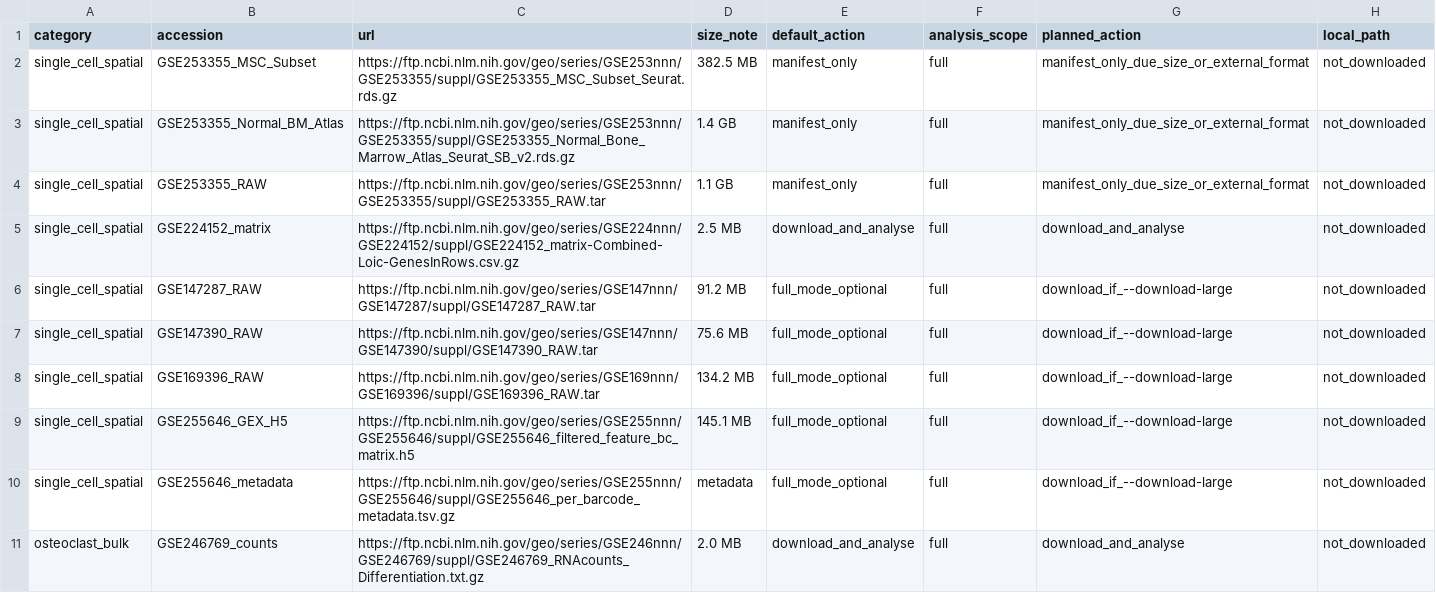
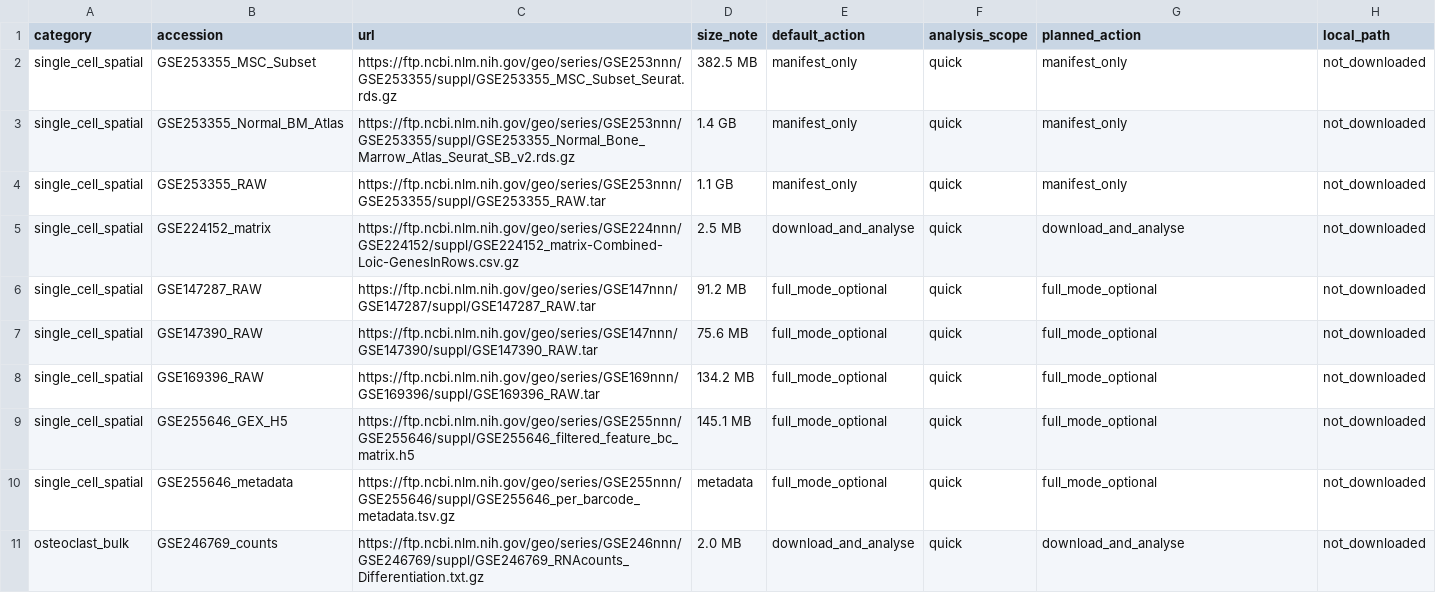
Before and after one commit to psknlr/Bone-Bioinformetics, a CSV file: results/tables/full_scale_resource_execution_plan.csv, drawn as a sheet; only a part is shown; the diff covers the shown part only.

```diff
--- a/results/tables/full_scale_resource_execution_plan.csv
+++ b/results/tables/full_scale_resource_execution_plan.csv
@@ -1,11 +1,11 @@
 category,accession,url,size_note,default_action,analysis_scope,planned_action,local_path
-single_cell_spatial,GSE253355_MSC_Subset,https://ftp.ncbi.nlm.nih.gov/geo/series/GSE253nnn/GSE253355/suppl/GSE253355_MSC_Subset_Seurat.rds.gz,382.5 MB,manifest_only,full,manifest_only_due_size_or_external_format,not_downloaded
-single_cell_spatial,GSE253355_Normal_BM_Atlas,https://ftp.ncbi.nlm.nih.gov/geo/series/GSE253nnn/GSE253355/suppl/GSE253355_Normal_Bone_Marrow_Atlas_Seurat_SB_v2.rds.gz,1.4 GB,manifest_only,full,manifest_only_due_size_or_external_format,not_downloaded
-single_cell_spatial,GSE253355_RAW,https://ftp.ncbi.nlm.nih.gov/geo/series/GSE253nnn/GSE253355/suppl/GSE253355_RAW.tar,1.1 GB,manifest_only,full,manifest_only_due_size_or_external_format,not_downloaded
-single_cell_spatial,GSE224152_matrix,https://ftp.ncbi.nlm.nih.gov/geo/series/GSE224nnn/GSE224152/suppl/GSE224152_matrix-Combined-Loic-GenesInRows.csv.gz,2.5 MB,download_and_analyse,full,download_and_analyse,not_downloaded
-single_cell_spatial,GSE147287_RAW,https://ftp.ncbi.nlm.nih.gov/geo/series/GSE147nnn/GSE147287/suppl/GSE147287_RAW.tar,91.2 MB,full_mode_optional,full,download_if_--download-large,not_downloaded
-single_cell_spatial,GSE147390_RAW,https://ftp.ncbi.nlm.nih.gov/geo/series/GSE147nnn/GSE147390/suppl/GSE147390_RAW.tar,75.6 MB,full_mode_optional,full,download_if_--download-large,not_downloaded
-single_cell_spatial,GSE169396_RAW,https://ftp.ncbi.nlm.nih.gov/geo/series/GSE169nnn/GSE169396/suppl/GSE169396_RAW.tar,134.2 MB,full_mode_optional,full,download_if_--download-large,not_downloaded
-single_cell_spatial,GSE255646_GEX_H5,https://ftp.ncbi.nlm.nih.gov/geo/series/GSE255nnn/GSE255646/suppl/GSE255646_filtered_feature_bc_matrix.h5,145.1 MB,full_mode_optional,full,download_if_--download-large,not_downloaded
-single_cell_spatial,GSE255646_metadata,https://ftp.ncbi.nlm.nih.gov/geo/series/GSE255nnn/GSE255646/suppl/GSE255646_per_barcode_metadata.tsv.gz,metadata,full_mode_optional,full,download_if_--download-large,not_downloaded
-osteoclast_bulk,GSE246769_counts,https://ftp.ncbi.nlm.nih.gov/geo/series/GSE246nnn/GSE246769/suppl/GSE246769_RNAcounts_Differentiation.txt.gz,2.0 MB,download_and_analyse,full,download_and_analyse,not_downloaded
+single_cell_spatial,GSE253355_MSC_Subset,https://ftp.ncbi.nlm.nih.gov/geo/series/GSE253nnn/GSE253355/suppl/GSE253355_MSC_Subset_Seurat.rds.gz,382.5 MB,manifest_only,quick,manifest_only,not_downloaded
+single_cell_spatial,GSE253355_Normal_BM_Atlas,https://ftp.ncbi.nlm.nih.gov/geo/series/GSE253nnn/GSE253355/suppl/GSE253355_Normal_Bone_Marrow_Atlas_Seurat_SB_v2.rds.gz,1.4 GB,manifest_only,quick,manifest_only,not_downloaded
+single_cell_spatial,GSE253355_RAW,https://ftp.ncbi.nlm.nih.gov/geo/series/GSE253nnn/GSE253355/suppl/GSE253355_RAW.tar,1.1 GB,manifest_only,quick,manifest_only,not_downloaded
+single_cell_spatial,GSE224152_matrix,https://ftp.ncbi.nlm.nih.gov/geo/series/GSE224nnn/GSE224152/suppl/GSE224152_matrix-Combined-Loic-GenesInRows.csv.gz,2.5 MB,download_and_analyse,quick,download_and_analyse,not_downloaded
+single_cell_spatial,GSE147287_RAW,https://ftp.ncbi.nlm.nih.gov/geo/series/GSE147nnn/GSE147287/suppl/GSE147287_RAW.tar,91.2 MB,full_mode_optional,quick,full_mode_optional,not_downloaded
+single_cell_spatial,GSE147390_RAW,https://ftp.ncbi.nlm.nih.gov/geo/series/GSE147nnn/GSE147390/suppl/GSE147390_RAW.tar,75.6 MB,full_mode_optional,quick,full_mode_optional,not_downloaded
+single_cell_spatial,GSE169396_RAW,https://ftp.ncbi.nlm.nih.gov/geo/series/GSE169nnn/GSE169396/suppl/GSE169396_RAW.tar,134.2 MB,full_mode_optional,quick,full_mode_optional,not_downloaded
+single_cell_spatial,GSE255646_GEX_H5,https://ftp.ncbi.nlm.nih.gov/geo/series/GSE255nnn/GSE255646/suppl/GSE255646_filtered_feature_bc_matrix.h5,145.1 MB,full_mode_optional,quick,full_mode_optional,not_downloaded
+single_cell_spatial,GSE255646_metadata,https://ftp.ncbi.nlm.nih.gov/geo/series/GSE255nnn/GSE255646/suppl/GSE255646_per_barcode_metadata.tsv.gz,metadata,full_mode_optional,quick,full_mode_optional,not_downloaded
+osteoclast_bulk,GSE246769_counts,https://ftp.ncbi.nlm.nih.gov/geo/series/GSE246nnn/GSE246769/suppl/GSE246769_RNAcounts_Differentiation.txt.gz,2.0 MB,download_and_analyse,quick,download_and_analyse,not_downloaded
```
Also changed, not shown: 20 edited cells elsewhere in this file, results/tables/genetics_anchored_causal_pharmacology_scores.csv, results/tables/historical_stability.csv, 21 other files.
